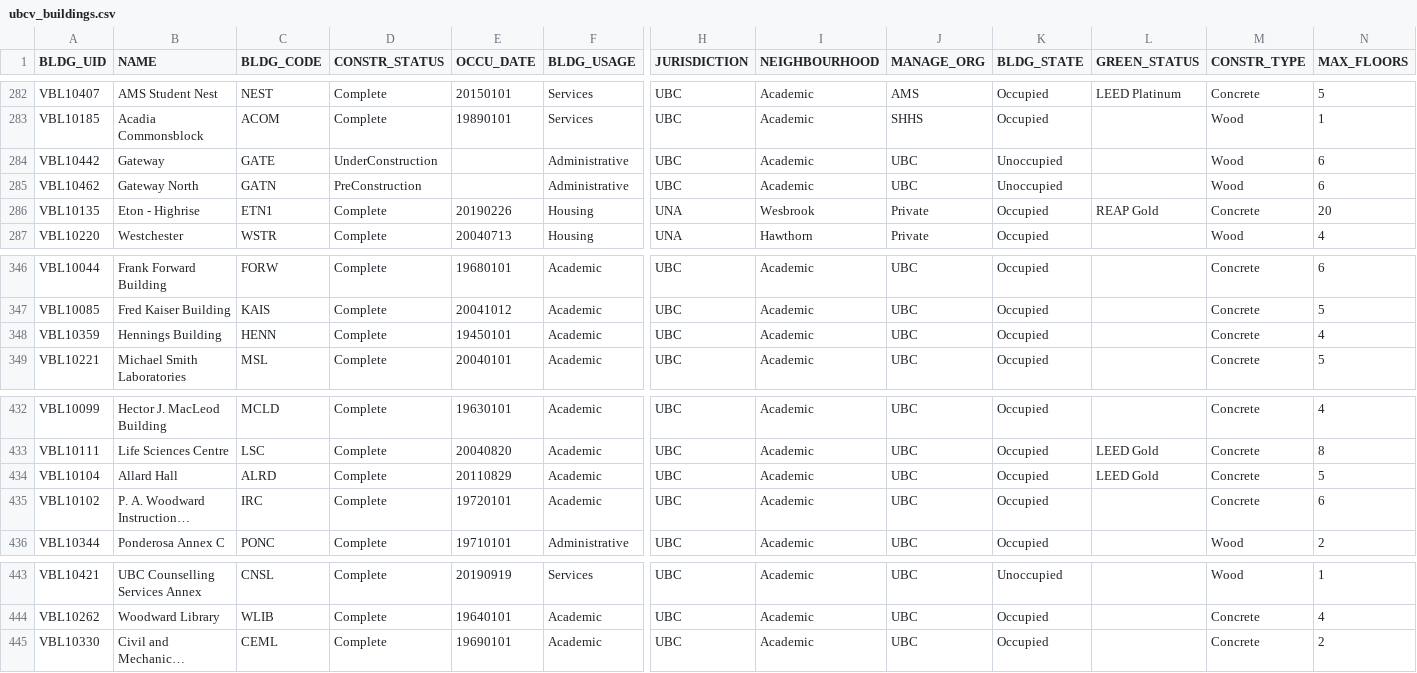
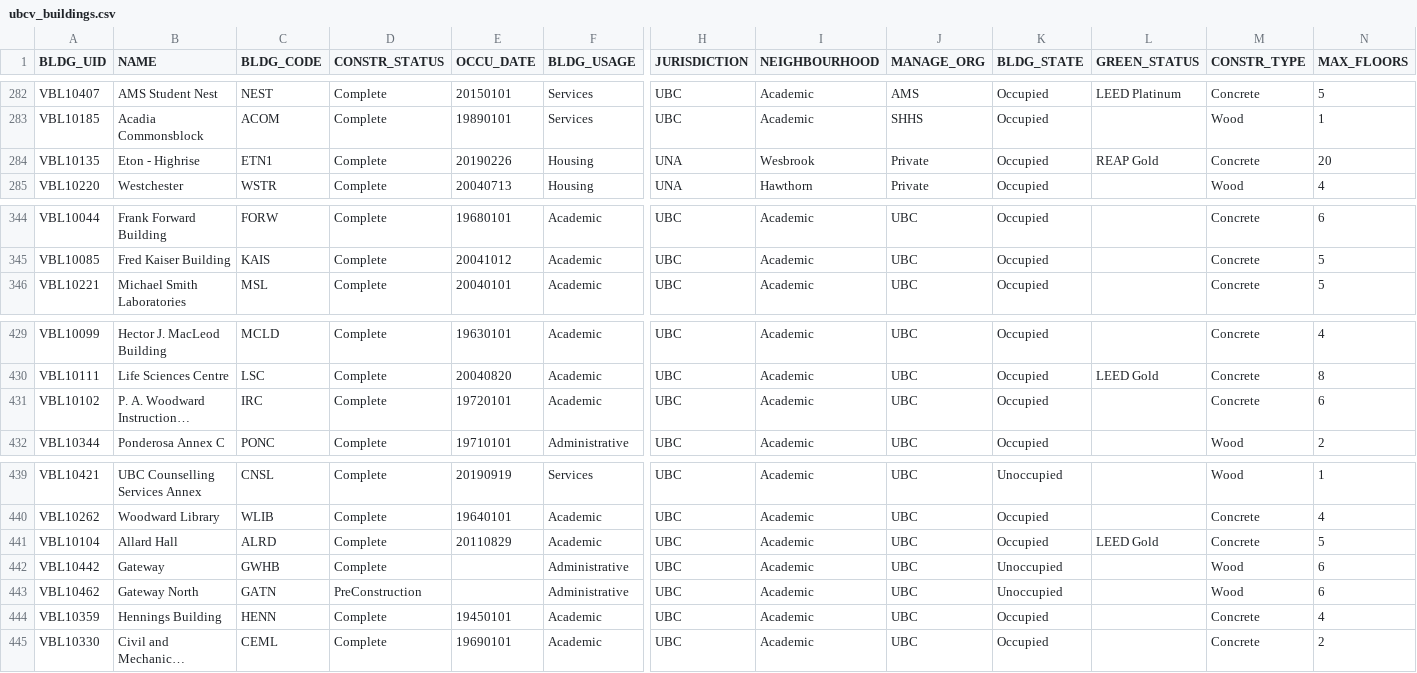
Before and after one commit to UBCGeodata/ubc-geospatial-opendata, a CSV file: ubcv/locations/csv/ubcv_buildings.csv, drawn as a sheet; only a part is shown, gaps mark what is left out; long unchanged cells end in …; removed rows and columns are numbered as before the commit, all else as after; rows hold the shown columns only; the diff names each change by its address in the sheet, - before the commit and + after, or states it on an @@ line.

```diff
--- a/ubcv/locations/csv/ubcv_buildings.csv
+++ b/ubcv/locations/csv/ubcv_buildings.csv
-row 284: VBL10442 | Gateway | GATE | UnderConstruction |  | Administrative | UBC | Academic | UBC | Unoccupied |  | Wood | 6
-row 285: VBL10462 | Gateway North | GATN | PreConstruction |  | Administrative | UBC | Academic | UBC | Unoccupied |  | Wood | 6
-row 348: VBL10359 | Hennings Building | HENN | Complete | 19450101 | Academic | UBC | Academic | UBC | Occupied |  | Concrete | 4
-row 434: VBL10104 | Allard Hall | ALRD | Complete | 20110829 | Academic | UBC | Academic | UBC | Occupied | LEED Gold | Concrete | 5
+row 441: VBL10104 | Allard Hall | ALRD | Complete | 20110829 | Academic | UBC | Academic | UBC | Occupied | LEED Gold | Concrete | 5
+row 442: VBL10442 | Gateway | GWHB | Complete |  | Administrative | UBC | Academic | UBC | Unoccupied |  | Wood | 6
+row 443: VBL10462 | Gateway North | GATN | PreConstruction |  | Administrative | UBC | Academic | UBC | Unoccupied |  | Wood | 6
+row 444: VBL10359 | Hennings Building | HENN | Complete | 19450101 | Academic | UBC | Academic | UBC | Occupied |  | Concrete | 4
```
Also changed, not shown: ubcv/locations/csv/ubcv_address.csv, ubcv/locations/csv/ubcv_address_mailing.csv, 5 other files.
